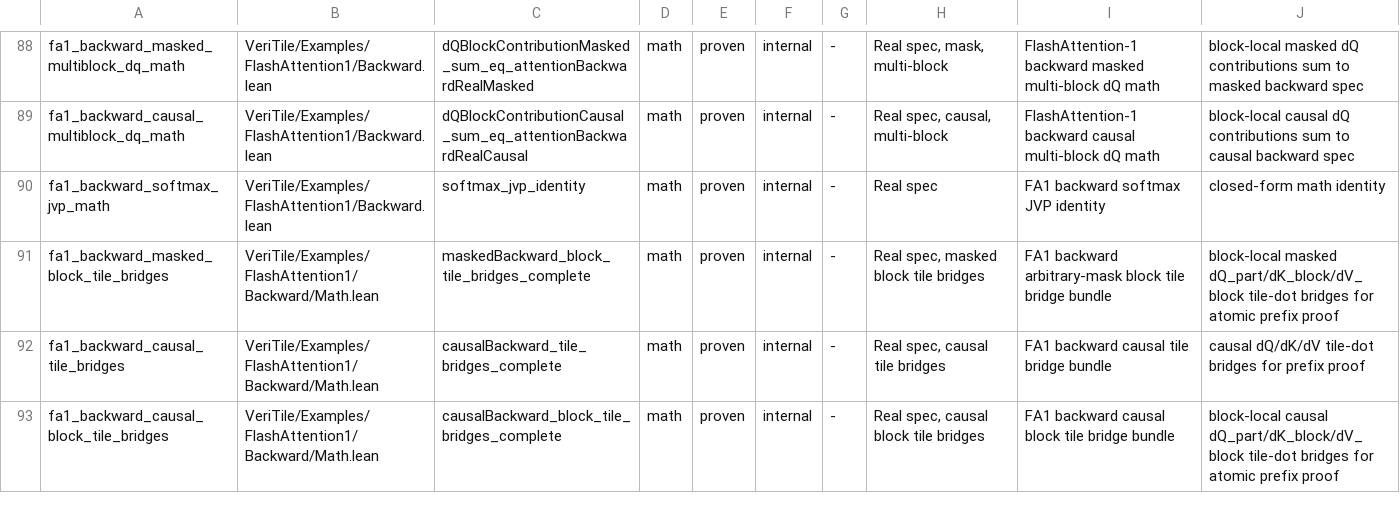
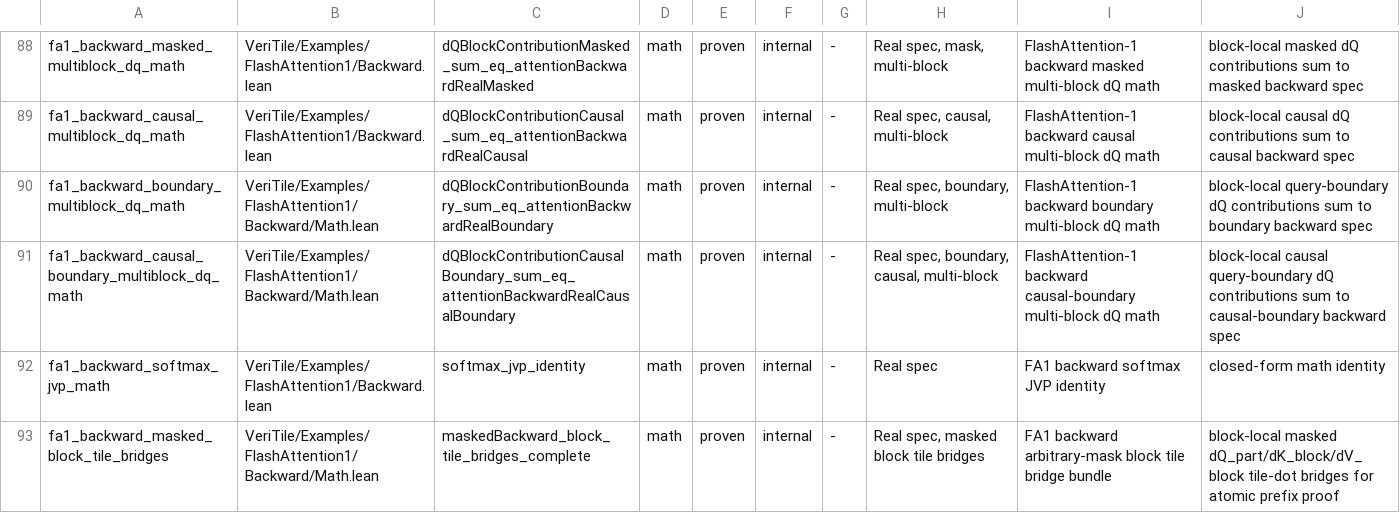
Before and after one commit to VeriInfra-Lab/VeriTile, a TSV file: scripts/kernel-manifest.tsv, drawn as a sheet; only a part is shown, gaps mark what is left out; the shorter side is filled out with more unchanged rows.

Commit message:
Add FA1 backward boundary dQ block bridges

```diff
--- a/scripts/kernel-manifest.tsv
+++ b/scripts/kernel-manifest.tsv
@@ -89,2 +89,4 @@ fa1_backward_masked_multiblock_dq_math	VeriTile/Examples/FlashAttention1/Backwar
 fa1_backward_causal_multiblock_dq_math	VeriTile/Examples/FlashAttention1/Backward.lean	dQBlockContributionCausal_sum_eq_attentionBackwardRealCausal	math	proven	internal	-	Real spec, causal, multi-block	FlashAttention-1 backward causal multi-block dQ math	block-local causal dQ contributions sum to causal backward spec
+fa1_backward_boundary_multiblock_dq_math	VeriTile/Examples/FlashAttention1/Backward/Math.lean	dQBlockContributionBoundary_sum_eq_attentionBackwardRealBoundary	math	proven	internal	-	Real spec, boundary, multi-block	FlashAttention-1 backward boundary multi-block dQ math	block-local query-boundary dQ contributions sum to boundary backward spec
+fa1_backward_causal_boundary_multiblock_dq_math	VeriTile/Examples/FlashAttention1/Backward/Math.lean	dQBlockContributionCausalBoundary_sum_eq_attentionBackwardRealCausalBoundary	math	proven	internal	-	Real spec, boundary, causal, multi-block	FlashAttention-1 backward causal-boundary multi-block dQ math	block-local causal query-boundary dQ contributions sum to causal-boundary backward spec
 fa1_backward_softmax_jvp_math	VeriTile/Examples/FlashAttention1/Backward.lean	softmax_jvp_identity	math	proven	internal	-	Real spec	FA1 backward softmax JVP identity	closed-form math identity
```
Also changed, not shown: 1 other file.
